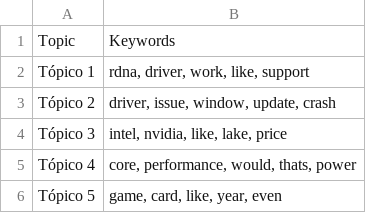
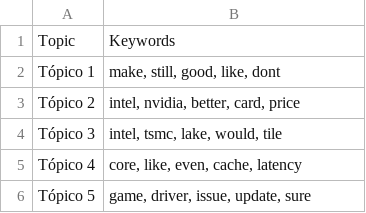
Before and after one commit to Ricardouchub/Proyecto-mlops-automl-reddit, a CSV file: data/topic_keywords.csv, drawn as a sheet.

```diff
--- a/data/topic_keywords.csv
+++ b/data/topic_keywords.csv
@@ -1,6 +1,6 @@
 Topic,Keywords
-Tópico 1,"rdna, driver, work, like, support"
-Tópico 2,"driver, issue, window, update, crash"
-Tópico 3,"intel, nvidia, like, lake, price"
-Tópico 4,"core, performance, would, thats, power"
-Tópico 5,"game, card, like, year, even"
+Tópico 1,"make, still, good, like, dont"
+Tópico 2,"intel, nvidia, better, card, price"
+Tópico 3,"intel, tsmc, lake, would, tile"
+Tópico 4,"core, like, even, cache, latency"
+Tópico 5,"game, driver, issue, update, sure"
```
Also changed, not shown: 3 other files.
